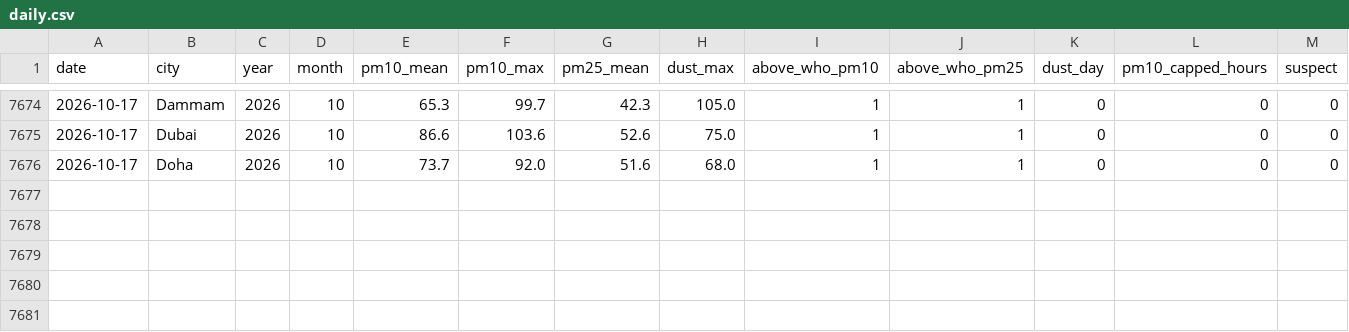
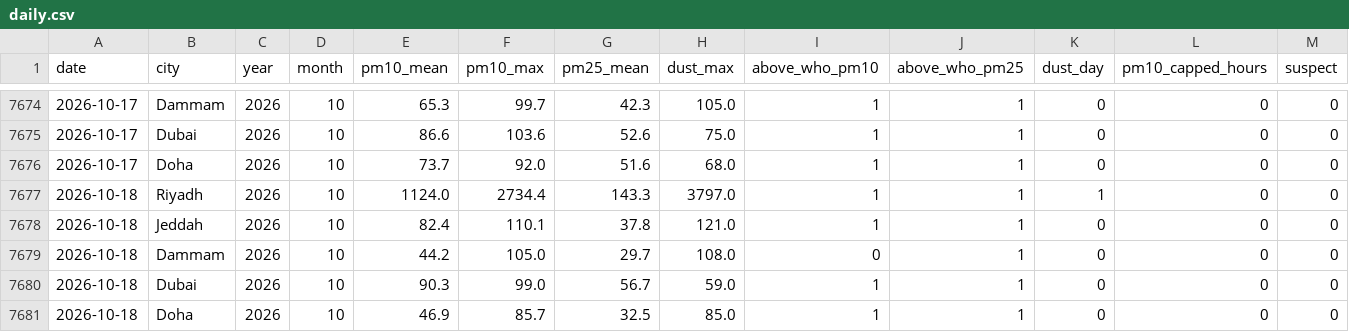
Before and after one commit to khaledbinkhunein/riyadh-air-quality, a CSV file: data/daily.csv, drawn as a sheet; only a part is shown, gaps mark what is left out; the diff names each change by its address in the sheet, - before the commit and + after, or states it on an @@ line.

Commit message:
Data through 2026-10-18

```diff
--- a/data/daily.csv
+++ b/data/daily.csv
+row 7677: 2026-10-18 | Riyadh | 2026 | 10 | 1124.0 | 2734.4 | 143.3 | 3797.0 | 1 | 1 | 1 | 0 | 0
+row 7678: 2026-10-18 | Jeddah | 2026 | 10 | 82.4 | 110.1 | 37.8 | 121.0 | 1 | 1 | 0 | 0 | 0
+row 7679: 2026-10-18 | Dammam | 2026 | 10 | 44.2 | 105.0 | 29.7 | 108.0 | 0 | 1 | 0 | 0 | 0
+row 7680: 2026-10-18 | Dubai | 2026 | 10 | 90.3 | 99.0 | 56.7 | 59.0 | 1 | 1 | 0 | 0 | 0
+row 7681: 2026-10-18 | Doha | 2026 | 10 | 46.9 | 85.7 | 32.5 | 85.0 | 1 | 1 | 0 | 0 | 0
```
Also changed, not shown: data/summary.csv.
